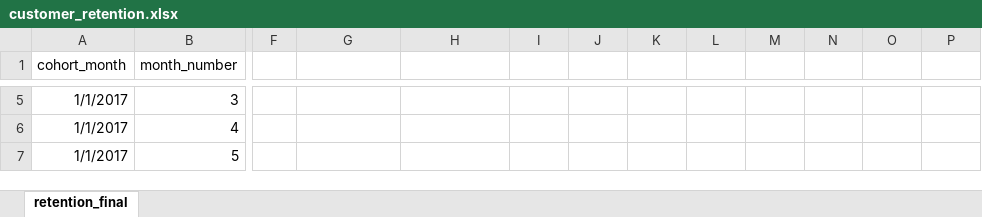
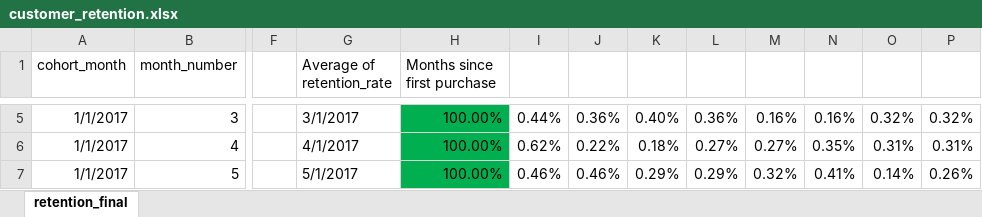
Before and after one commit to adamczapla/olist-cohort-analysis, an Excel workbook: analysis/excel/customer_retention.xlsx, sheet retention_final, drawn as a sheet; only a part is shown, gaps mark what is left out; values as stored, in another font and other column widths than the file's, no borders; conditional formats and table styles not drawn; the diff covers the shown part only; the diff names each change by its address in the sheet, - before the commit and + after, or states it on an @@ line.

Commit message:
feat: add customer_retention heatmap

```diff
--- a/analysis/excel/customer_retention.xlsx (sheet retention_final)
+++ b/analysis/excel/customer_retention.xlsx (sheet retention_final)
-G1: (empty)
+G1: Average of retention_rate
-H1: (empty)
+H1: Months since first purchase
-G5 (Average of retention_rate): (empty)
+G5 (Average of retention_rate): 3/1/2017
-H5:H7 (Months since first purchase): (empty)
+H5:H7 (Months since first purchase): 100.00%
-H5:H7 fill: none
+H5:H7 fill: #00B050
-I5: (empty)
+I5: 0.44%
-J5: (empty)
+J5: 0.36%
-K5: (empty)
+K5: 0.40%
-L5: (empty)
+L5: 0.36%
-M5: (empty)
+M5: 0.16%
-N5: (empty)
+N5: 0.16%
-O5: (empty)
+O5: 0.32%
-P5: (empty)
+P5: 0.32%
-G6 (Average of retention_rate): (empty)
+G6 (Average of retention_rate): 4/1/2017
-I6: (empty)
+I6: 0.62%
-J6: (empty)
+J6: 0.22%
-K6: (empty)
+K6: 0.18%
-L6: (empty)
+L6: 0.27%
-M6: (empty)
+M6: 0.27%
-N6: (empty)
+N6: 0.35%
-O6: (empty)
+O6: 0.31%
-P6: (empty)
+P6: 0.31%
-G7 (Average of retention_rate): (empty)
+G7 (Average of retention_rate): 5/1/2017
-I7: (empty)
+I7: 0.46%
-J7: (empty)
+J7: 0.46%
-K7: (empty)
+K7: 0.29%
-L7: (empty)
+L7: 0.29%
-M7: (empty)
+M7: 0.32%
-N7: (empty)
+N7: 0.41%
-O7: (empty)
+O7: 0.14%
-P7: (empty)
+P7: 0.26%
```
Also changed, not shown: 70 edited cells and cell formats elsewhere in this sheet.
